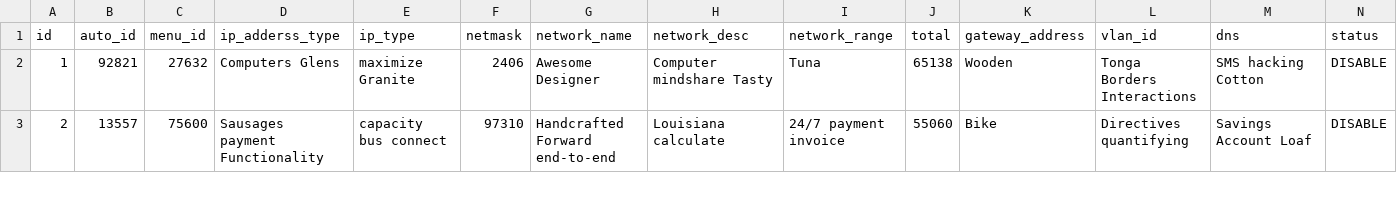
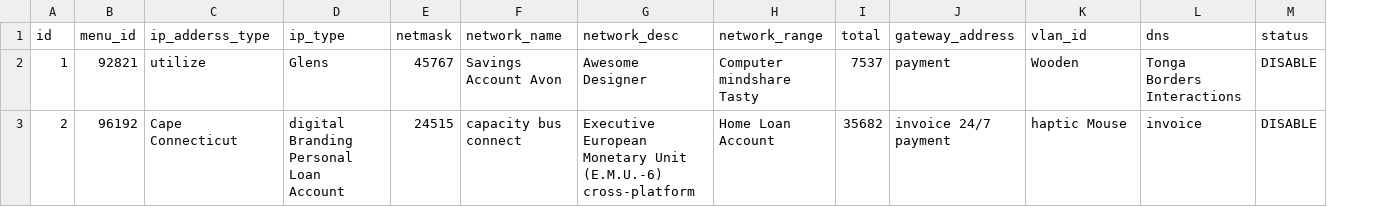
Before and after one commit to jmwasky/jhipster-network-application, a CSV file: src/main/resources/config/liquibase/fake-data/network_layout.csv, drawn as a sheet; only a part is shown; removed rows and columns are numbered as before the commit, all else as after; the diff covers the shown part only; the diff names each change by its address in the sheet, - before the commit and + after, or states it on an @@ line.

```diff
--- a/src/main/resources/config/liquibase/fake-data/network_layout.csv
+++ b/src/main/resources/config/liquibase/fake-data/network_layout.csv
-column B (auto_id), rows 2-3: 92821 | 13557
-B2 (menu_id): 27632
+B2 (menu_id): 92821
-C2 (ip_adderss_type): Computers Glens
+C2 (ip_adderss_type): utilize
-D2 (ip_type): maximize Granite
+D2 (ip_type): Glens
-E2 (netmask): 2406
+E2 (netmask): 45767
-F2 (network_name): Awesome Designer
+F2 (network_name): Savings Account Avon
-G2 (network_desc): Computer mindshare Tasty
+G2 (network_desc): Awesome Designer
-H2 (network_range): Tuna
+H2 (network_range): Computer mindshare Tasty
-I2 (total): 65138
+I2 (total): 7537
-J2 (gateway_address): Wooden
+J2 (gateway_address): payment
-K2 (vlan_id): Tonga Borders Interactions
+K2 (vlan_id): Wooden
-L2 (dns): SMS hacking Cotton
+L2 (dns): Tonga Borders Interactions
-B3 (menu_id): 75600
+B3 (menu_id): 96192
-C3 (ip_adderss_type): Sausages payment Functionality
+C3 (ip_adderss_type): Cape Connecticut
-D3 (ip_type): capacity bus connect
+D3 (ip_type): digital Branding Personal Loan Account
-E3 (netmask): 97310
+E3 (netmask): 24515
-F3 (network_name): Handcrafted Forward end-to-end
+F3 (network_name): capacity bus connect
-G3 (network_desc): Louisiana calculate
+G3 (network_desc): Executive European Monetary Unit (E.M.U.-6) cross-platform
-H3 (network_range): 24/7 payment invoice
+H3 (network_range): Home Loan Account
-I3 (total): 55060
+I3 (total): 35682
-J3 (gateway_address): Bike
+J3 (gateway_address): invoice 24/7 payment
-K3 (vlan_id): Directives quantifying
+K3 (vlan_id): haptic Mouse
-L3 (dns): Savings Account Loaf
+L3 (dns): invoice
```
Also changed, not shown: 91 edited cells elsewhere in this file, src/main/resources/config/liquibase/fake-data/network_assign.csv, src/main/resources/config/liquibase/fake-data/network_assign_modify.csv, 21 other files.
